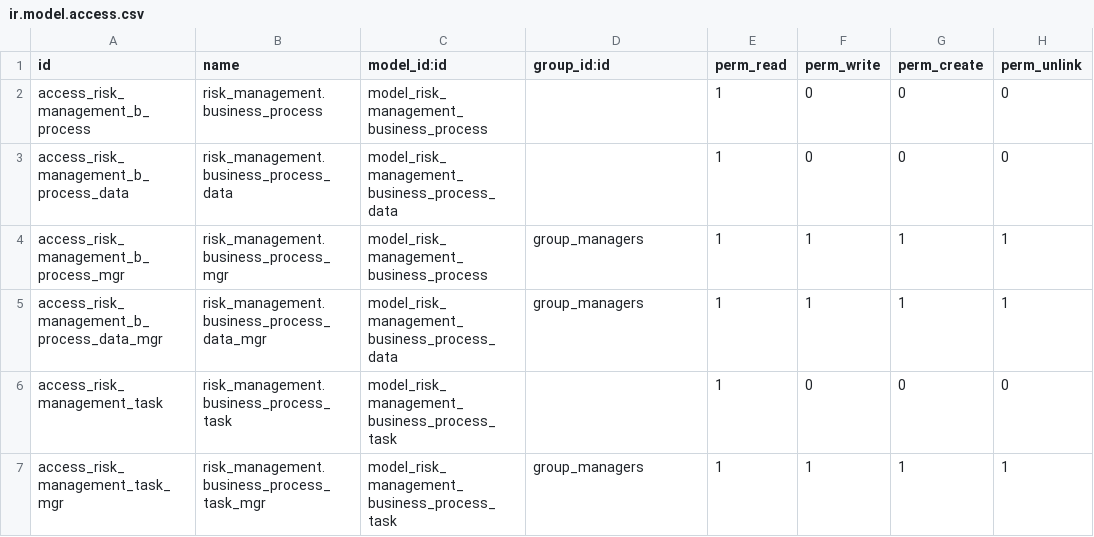
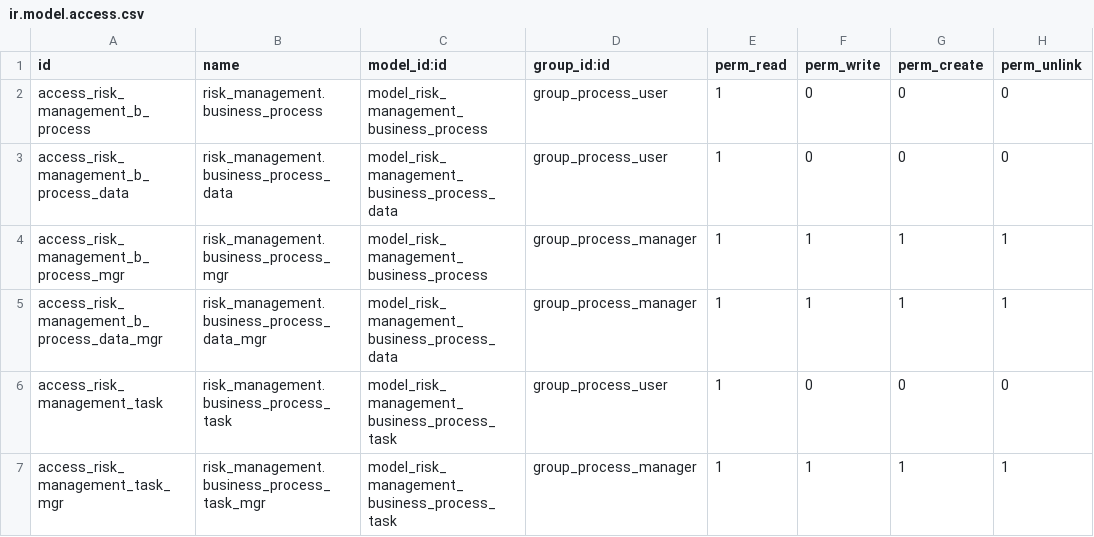
Before and after one commit to justin441/risk, a CSV file: local/risk_management/security/ir.model.access.csv, drawn as a sheet.

Commit message:
[CHANGE] Base process model

```diff
--- a/local/risk_management/security/ir.model.access.csv
+++ b/local/risk_management/security/ir.model.access.csv
@@ -1,7 +1,7 @@
 id,name,model_id:id,group_id:id,perm_read,perm_write,perm_create,perm_unlink
-access_risk_management_b_process,risk_management.business_process,model_risk_management_business_process,,1,0,0,0
-access_risk_management_b_process_data,risk_management.business_process_data,model_risk_management_business_process_data,,1,0,0,0
-access_risk_management_b_process_mgr,risk_management.business_process_mgr,model_risk_management_business_process,group_managers,1,1,1,1
-access_risk_management_b_process_data_mgr,risk_management.business_process_data_mgr,model_risk_management_business_process_data,group_managers,1,1,1,1
-access_risk_management_task,risk_management.business_process_task,model_risk_management_business_process_task,,1,0,0,0
-access_risk_management_task_mgr,risk_management.business_process_task_mgr,model_risk_management_business_process_task,group_managers,1,1,1,1
+access_risk_management_b_process,risk_management.business_process,model_risk_management_business_process,group_process_user,1,0,0,0
+access_risk_management_b_process_data,risk_management.business_process_data,model_risk_management_business_process_data,group_process_user,1,0,0,0
+access_risk_management_b_process_mgr,risk_management.business_process_mgr,model_risk_management_business_process,group_process_manager,1,1,1,1
+access_risk_management_b_process_data_mgr,risk_management.business_process_data_mgr,model_risk_management_business_process_data,group_process_manager,1,1,1,1
+access_risk_management_task,risk_management.business_process_task,model_risk_management_business_process_task,group_process_user,1,0,0,0
+access_risk_management_task_mgr,risk_management.business_process_task_mgr,model_risk_management_business_process_task,group_process_manager,1,1,1,1
```
Also changed, not shown: 5 other files.
